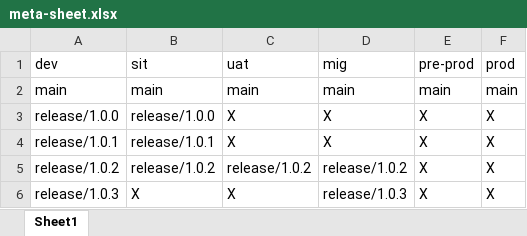
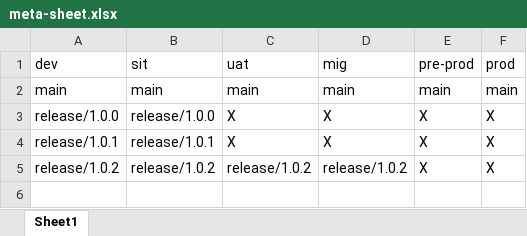
Before and after one commit to kranthimj23/promotion-repo, an Excel workbook: meta-sheet.xlsx, sheet Sheet1, drawn as a sheet; values as stored, in another font and other column widths than the file's, no borders; the diff names each change by its address in the sheet, - before the commit and + after, or states it on an @@ line.

Commit message:
Add files via upload

```diff
--- a/meta-sheet.xlsx (sheet Sheet1)
+++ b/meta-sheet.xlsx (sheet Sheet1)
-row 6: release/1.0.3 | X | X | release/1.0.3 | X | X
```
